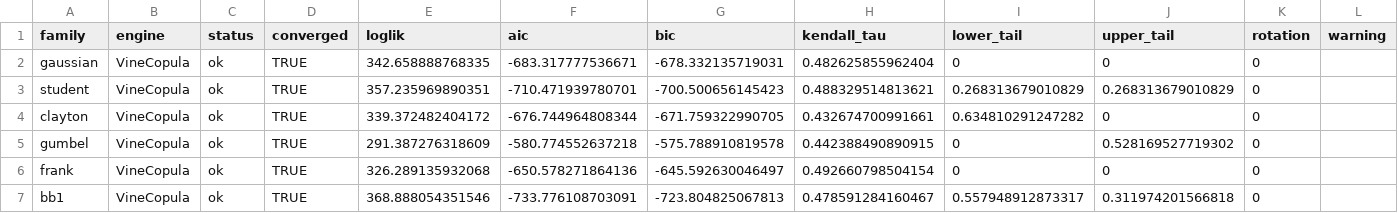
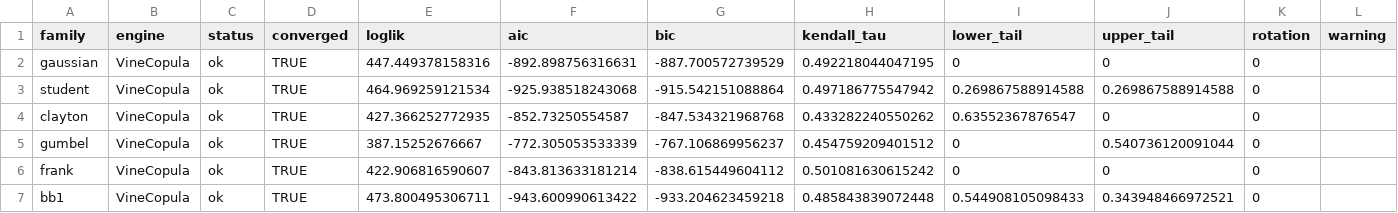
Before and after one commit to jiabin2001/portfolio-risk-analytics, a CSV file: outputs/tables/copula_model_selection.csv, drawn as a sheet; only a part is shown; the diff names each change by its address in the sheet, - before the commit and + after, or states it on an @@ line.

```diff
--- a/outputs/tables/copula_model_selection.csv
+++ b/outputs/tables/copula_model_selection.csv
-E2 (loglik): 342.658888768335
+E2 (loglik): 447.449378158316
-F2 (aic): -683.317777536671
+F2 (aic): -892.898756316631
-G2 (bic): -678.332135719031
+G2 (bic): -887.700572739529
-H2 (kendall_tau): 0.482625855962404
+H2 (kendall_tau): 0.492218044047195
-E3 (loglik): 357.235969890351
+E3 (loglik): 464.969259121534
-F3 (aic): -710.471939780701
+F3 (aic): -925.938518243068
-G3 (bic): -700.500656145423
+G3 (bic): -915.542151088864
-H3 (kendall_tau): 0.488329514813621
+H3 (kendall_tau): 0.497186775547942
-I3 (lower_tail): 0.268313679010829
+I3 (lower_tail): 0.269867588914588
-J3 (upper_tail): 0.268313679010829
+J3 (upper_tail): 0.269867588914588
-E4 (loglik): 339.372482404172
+E4 (loglik): 427.366252772935
-F4 (aic): -676.744964808344
+F4 (aic): -852.73250554587
-G4 (bic): -671.759322990705
+G4 (bic): -847.534321968768
-H4 (kendall_tau): 0.432674700991661
+H4 (kendall_tau): 0.433282240550262
-I4 (lower_tail): 0.634810291247282
+I4 (lower_tail): 0.63552367876547
-E5 (loglik): 291.387276318609
+E5 (loglik): 387.15252676667
-F5 (aic): -580.774552637218
+F5 (aic): -772.305053533339
-G5 (bic): -575.788910819578
+G5 (bic): -767.106869956237
-H5 (kendall_tau): 0.442388490890915
+H5 (kendall_tau): 0.454759209401512
-J5 (upper_tail): 0.528169527719302
+J5 (upper_tail): 0.540736120091044
-E6 (loglik): 326.289135932068
+E6 (loglik): 422.906816590607
-F6 (aic): -650.578271864136
+F6 (aic): -843.813633181214
-G6 (bic): -645.592630046497
+G6 (bic): -838.615449604112
-H6 (kendall_tau): 0.492660798504154
+H6 (kendall_tau): 0.501081630615242
-E7 (loglik): 368.888054351546
+E7 (loglik): 473.800495306711
-F7 (aic): -733.776108703091
+F7 (aic): -943.600990613422
-G7 (bic): -723.804825067813
+G7 (bic): -933.204623459218
-H7 (kendall_tau): 0.478591284160467
+H7 (kendall_tau): 0.485843839072448
-I7 (lower_tail): 0.557948912873317
+I7 (lower_tail): 0.544908105098433
-J7 (upper_tail): 0.311974201566818
+J7 (upper_tail): 0.343948466972521
```
Also changed, not shown: outputs/tables/current_baseline_risk.csv, outputs/tables/current_copula_risk.csv, 14 other files.
